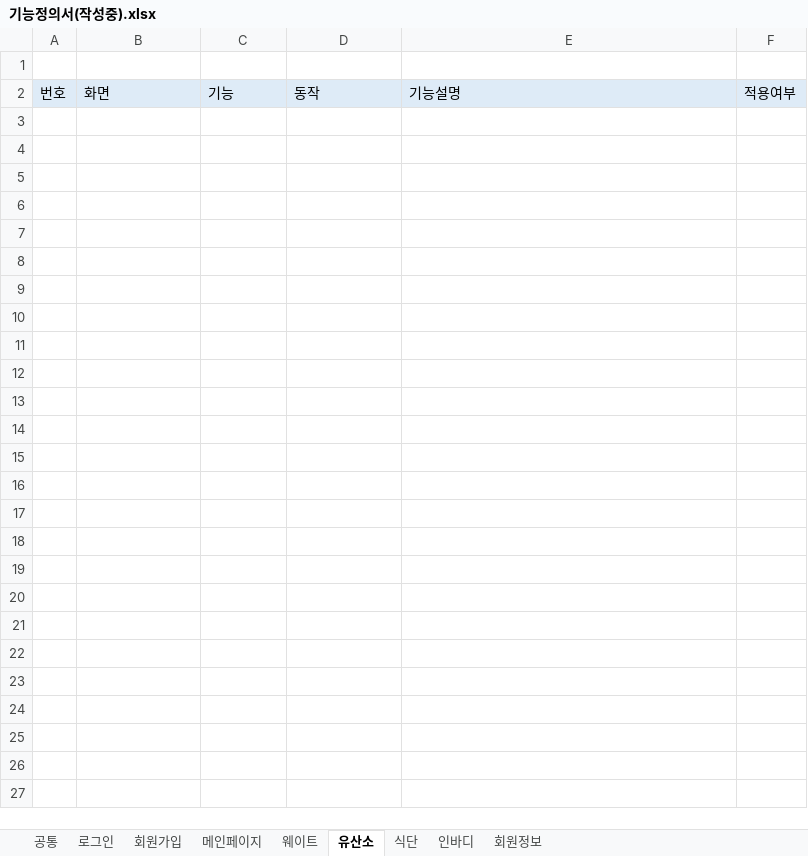
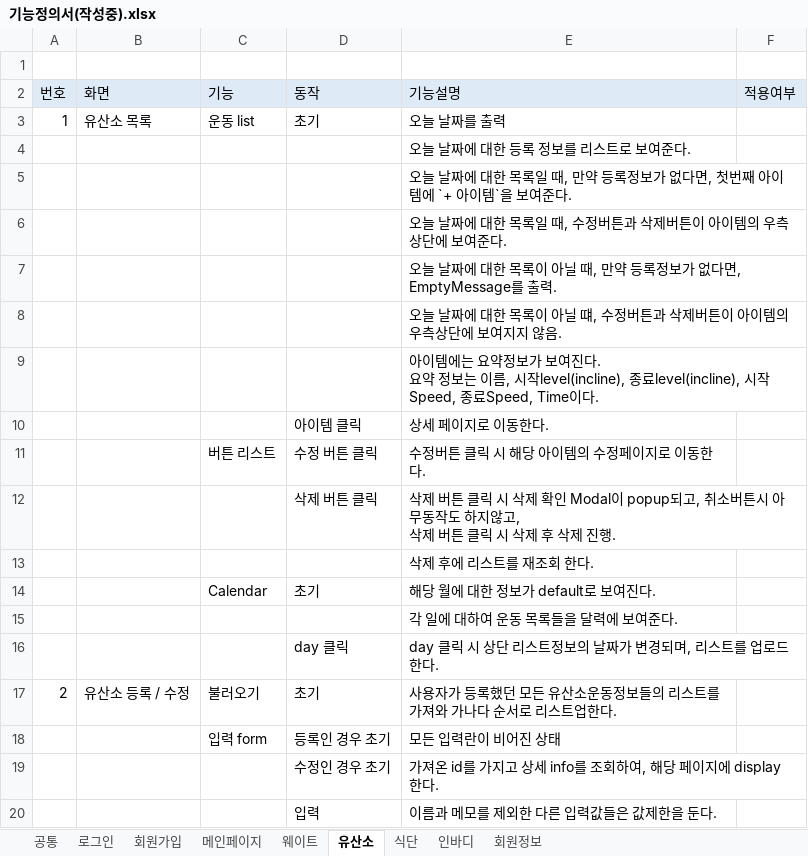
Before and after one commit to JuneHyung/Bumpy, an Excel workbook: docs/기능정의/기능정의서(작성중).xlsx, sheet 유산소, drawn as a sheet; only a part is shown; values as stored, in another font and other column widths than the file's, no borders; ↵ is a line break in a cell; the diff covers the shown part only; the diff names each change by its address in the sheet, - before the commit and + after, or states it on an @@ line.

```diff
--- a/docs/기능정의/기능정의서(작성중).xlsx (sheet 유산소)
+++ b/docs/기능정의/기능정의서(작성중).xlsx (sheet 유산소)
+row 3: 1 | 유산소 목록 | 운동 list | 초기 | 오늘 날짜를 출력
+row 4:  |  |  |  | 오늘 날짜에 대한 등록 정보를 리스트로 보여준다.
+row 5:  |  |  |  | 오늘 날짜에 대한 목록일 때, 만약 등록정보가 없다면, 첫번째 아이템에 `+ 아이템`을 보여준다.
+row 6:  |  |  |  | 오늘 날짜에 대한 목록일 때, 수정버튼과 삭제버튼이 아이템의 우측상단에 보여준다.
+row 7:  |  |  |  | 오늘 날짜에 대한 목록이 아닐 때, 만약 등록정보가 없다면, EmptyMessage를 출력.
+row 8:  |  |  |  | 오늘 날짜에 대한 목록이 아닐 떄, 수정버튼과 삭제버튼이 아이템의 우측상단에 보여지지 않음.
+row 9:  |  |  |  | 아이템에는 요약정보가 보여진다. ↵ 요약 정보는 이름, 시작level(incline), 종료level(incline), 시작Speed, 종료Speed, Time이다.
+row 10:  |  |  | 아이템 클릭 | 상세 페이지로 이동한다.
+row 11:  |  | 버튼 리스트 | 수정 버튼 클릭 | 수정버튼 클릭 시 해당 아이템의 수정페이지로 이동한다.
+row 12:  |  |  | 삭제 버튼 클릭 | 삭제 버튼 클릭 시 삭제 확인 Modal이 popup되고, 취소버튼시 아무동작도 하지않고, ↵ 삭제 버튼 클릭 시 삭제 후 삭제 진행.
+row 13:  |  |  |  | 삭제 후에 리스트를 재조회 한다.
+row 14:  |  | Calendar | 초기 | 해당 월에 대한 정보가 default로 보여진다.
+row 15:  |  |  |  | 각 일에 대하여 운동 목록들을 달력에 보여준다.
+row 16:  |  |  | day 클릭 | day 클릭 시 상단 리스트정보의 날짜가 변경되며, 리스트를 업로드한다.
+row 17: 2 | 유산소 등록 / 수정 | 불러오기 | 초기 | 사용자가 등록했던 모든 유산소운동정보들의 리스트를 가져와 가나다 순서로 리스트업한다.
+row 18:  |  | 입력 form | 등록인 경우 초기 | 모든 입력란이 비어진 상태
+row 19:  |  |  | 수정인 경우 초기 | 가져온 id를 가지고 상세 info를 조회하여, 해당 페이지에 display한다.
+row 20:  |  |  | 입력 | 이름과 메모를 제외한 다른 입력값들은 값제한을 둔다.
```
Also changed, not shown: 14 added rows elsewhere in this sheet, sheet 식단, sheet 인바디, sheet 웨이트, sheet 회원정보, sheet 메인페이지.
